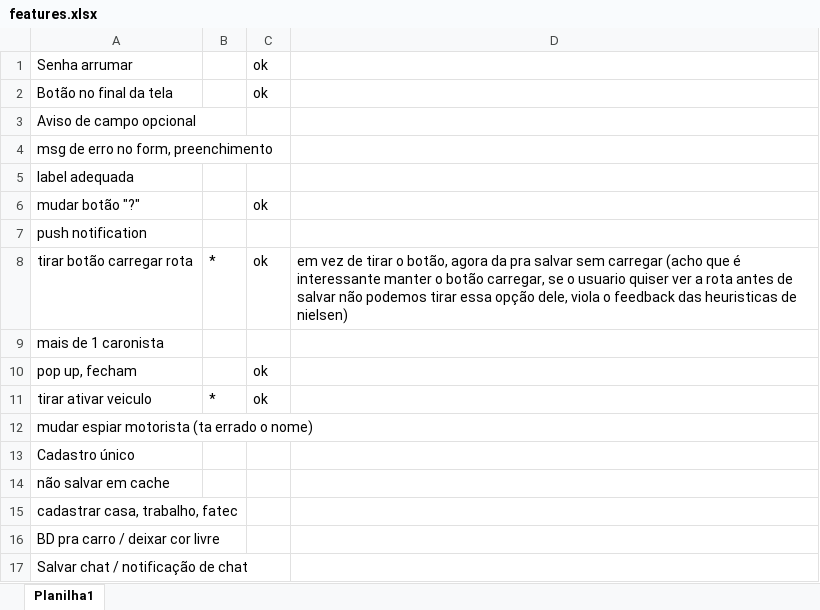
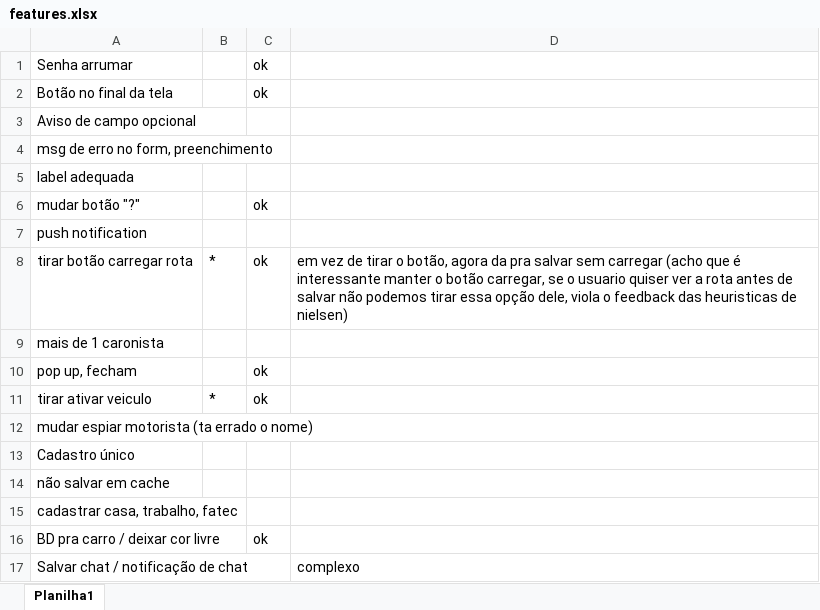
Before and after one commit to HenGuirelli/fatecarona, an Excel workbook: docs/features.xlsx, sheet Planilha1, drawn as a sheet; values as stored, in another font and other column widths than the file's, no borders; the diff names each change by its address in the sheet, - before the commit and + after, or states it on an @@ line.

```diff
--- a/docs/features.xlsx (sheet Planilha1)
+++ b/docs/features.xlsx (sheet Planilha1)
-C16: (empty)
+C16: ok
-D17: (empty)
+D17: complexo
```
Also changed, not shown: 2 other files.
